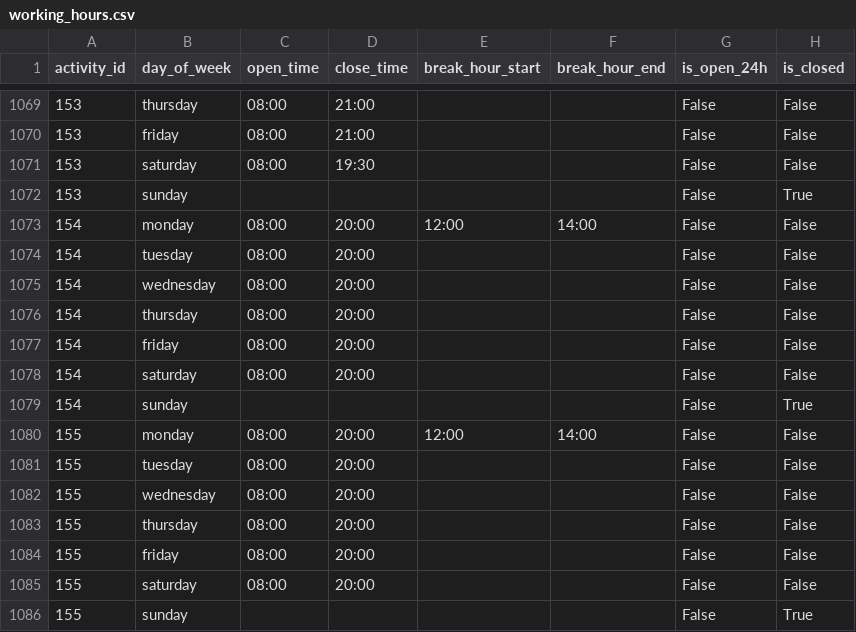
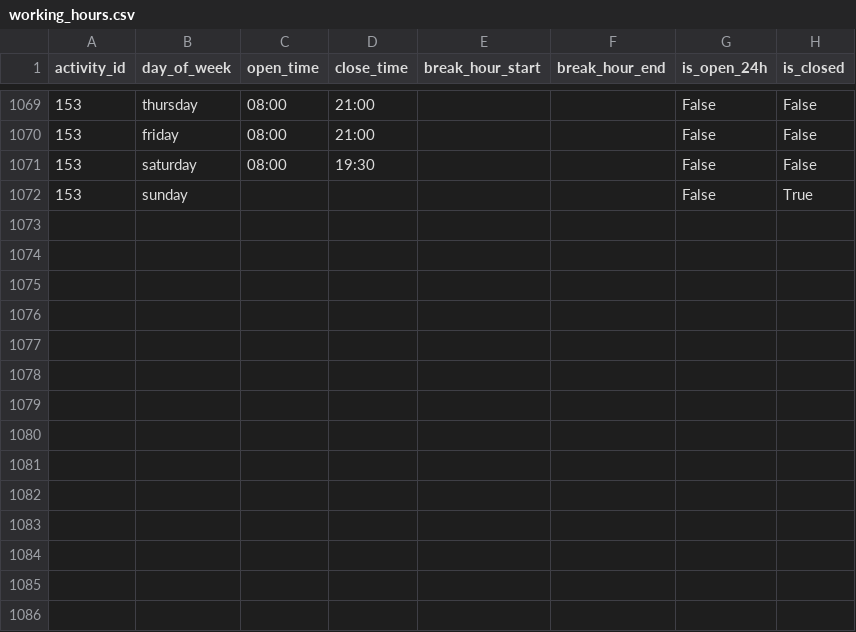
Before and after one commit to Nikola-Nico/DiscoverLocalActivities, a CSV file: data/working_hours.csv, drawn as a sheet; only a part is shown, gaps mark what is left out.

```diff
--- a/data/working_hours.csv
+++ b/data/working_hours.csv
@@ -1072,15 +1072 @@ activity_id,day_of_week,open_time,close_time,break_hour_start,break_hour_end,is_
 153,sunday,,,,,False,True
-154,monday,08:00,20:00,12:00,14:00,False,False
-154,tuesday,08:00,20:00,,,False,False
-154,wednesday,08:00,20:00,,,False,False
-154,thursday,08:00,20:00,,,False,False
-154,friday,08:00,20:00,,,False,False
-154,saturday,08:00,20:00,,,False,False
-154,sunday,,,,,False,True
-155,monday,08:00,20:00,12:00,14:00,False,False
-155,tuesday,08:00,20:00,,,False,False
-155,wednesday,08:00,20:00,,,False,False
-155,thursday,08:00,20:00,,,False,False
-155,friday,08:00,20:00,,,False,False
-155,saturday,08:00,20:00,,,False,False
-155,sunday,,,,,False,True
```
Also changed, not shown: data/cleaned_activities.csv, 2 other files.
